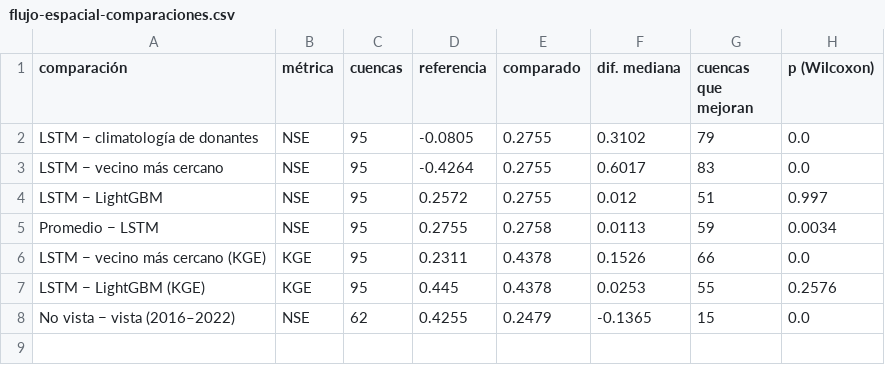
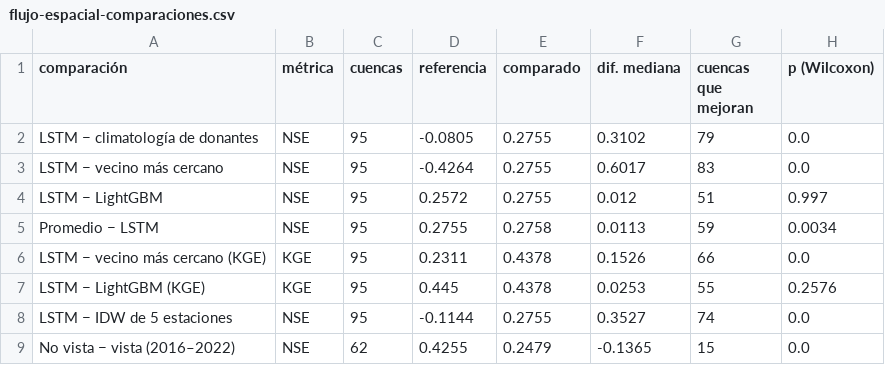
Before and after one commit to leodie1615/Proyecto-final-ADL, a CSV file: docs/flujo-espacial-comparaciones.csv, drawn as a sheet; the diff names each change by its address in the sheet, - before the commit and + after, or states it on an @@ line.

```diff
--- a/docs/flujo-espacial-comparaciones.csv
+++ b/docs/flujo-espacial-comparaciones.csv
+row 8: LSTM − IDW de 5 estaciones | NSE | 95 | -0.1144 | 0.2755 | 0.3527 | 74 | 0.0
```
Also changed, not shown: docs/flujo-espacial-cuencas.csv, docs/flujo-espacial-era5l-comparaciones.csv, 10 other files.
